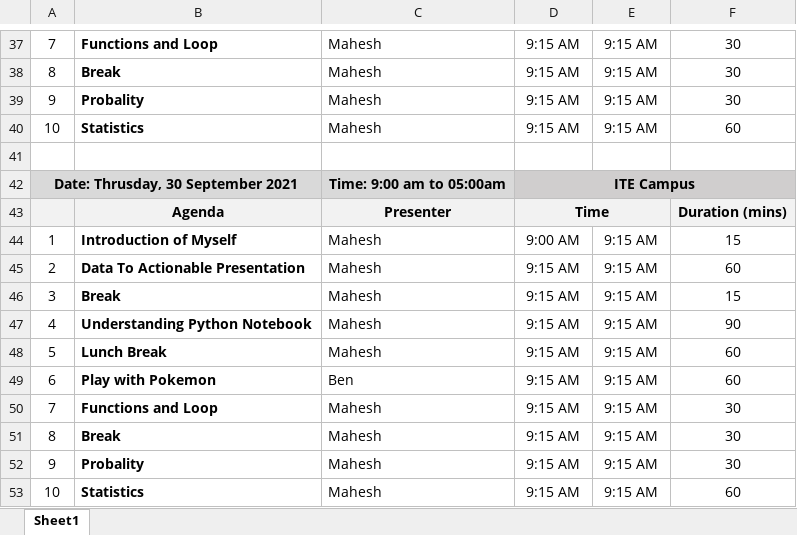
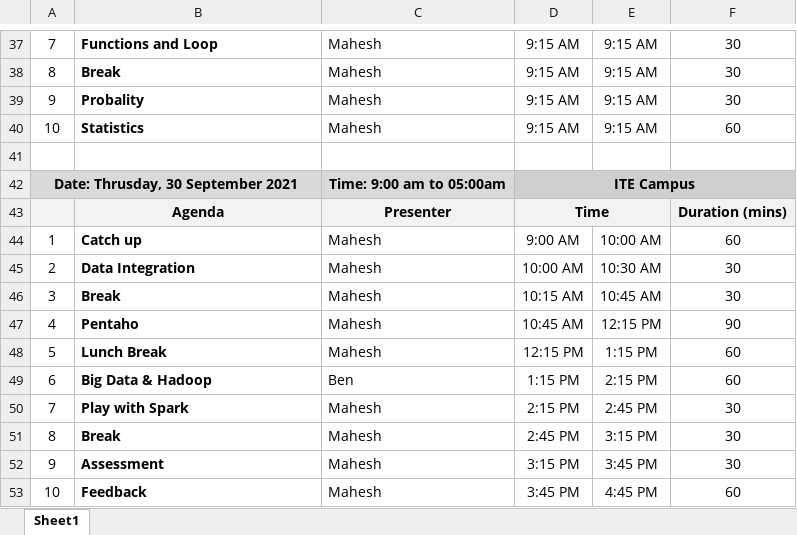
Before and after one commit to sgdataguru/Big_Data_Workshop, an Excel workbook: Agenda/Big_Data_Workshop_Agenda.xlsx, sheet Sheet1, drawn as a sheet; only a part is shown, gaps mark what is left out; values as stored, in another font and other column widths than the file's, no borders; the diff names each change by its address in the sheet, - before the commit and + after, or states it on an @@ line.

Commit message:
Commit

```diff
--- a/Agenda/Big_Data_Workshop_Agenda.xlsx (sheet Sheet1)
+++ b/Agenda/Big_Data_Workshop_Agenda.xlsx (sheet Sheet1)
-B44: Introduction of Myself
+B44: Catch up
-E44: 9:15 AM
+E44: 10:00 AM
-F44: 15
+F44: 60
-B45: Data To Actionable Presentation
+B45: Data Integration
-D45: 9:15 AM
+D45: 10:00 AM
-E45: 9:15 AM
+E45: 10:30 AM
-F45: 60
+F45: 30
-D46: 9:15 AM
+D46: 10:15 AM
-E46: 9:15 AM
+E46: 10:45 AM
-F46: 15
+F46: 30
-B47: Understanding Python Notebook
+B47: Pentaho
-D47: 9:15 AM
+D47: 10:45 AM
-E47: 9:15 AM
+E47: 12:15 PM
-D48: 9:15 AM
+D48: 12:15 PM
-E48: 9:15 AM
+E48: 1:15 PM
-B49: Play with Pokemon
+B49: Big Data & Hadoop
-D49: 9:15 AM
+D49: 1:15 PM
-E49: 9:15 AM
+E49: 2:15 PM
-B50: Functions and Loop
+B50: Play with Spark
-D50: 9:15 AM
+D50: 2:15 PM
-E50: 9:15 AM
+E50: 2:45 PM
-D51: 9:15 AM
+D51: 2:45 PM
-E51: 9:15 AM
+E51: 3:15 PM
-B52: Probality
+B52: Assessment
-D52: 9:15 AM
+D52: 3:15 PM
-E52: 9:15 AM
+E52: 3:45 PM
-B53: Statistics
+B53: Feedback
-D53: 9:15 AM
+D53: 3:45 PM
-E53: 9:15 AM
+E53: 4:45 PM
```
